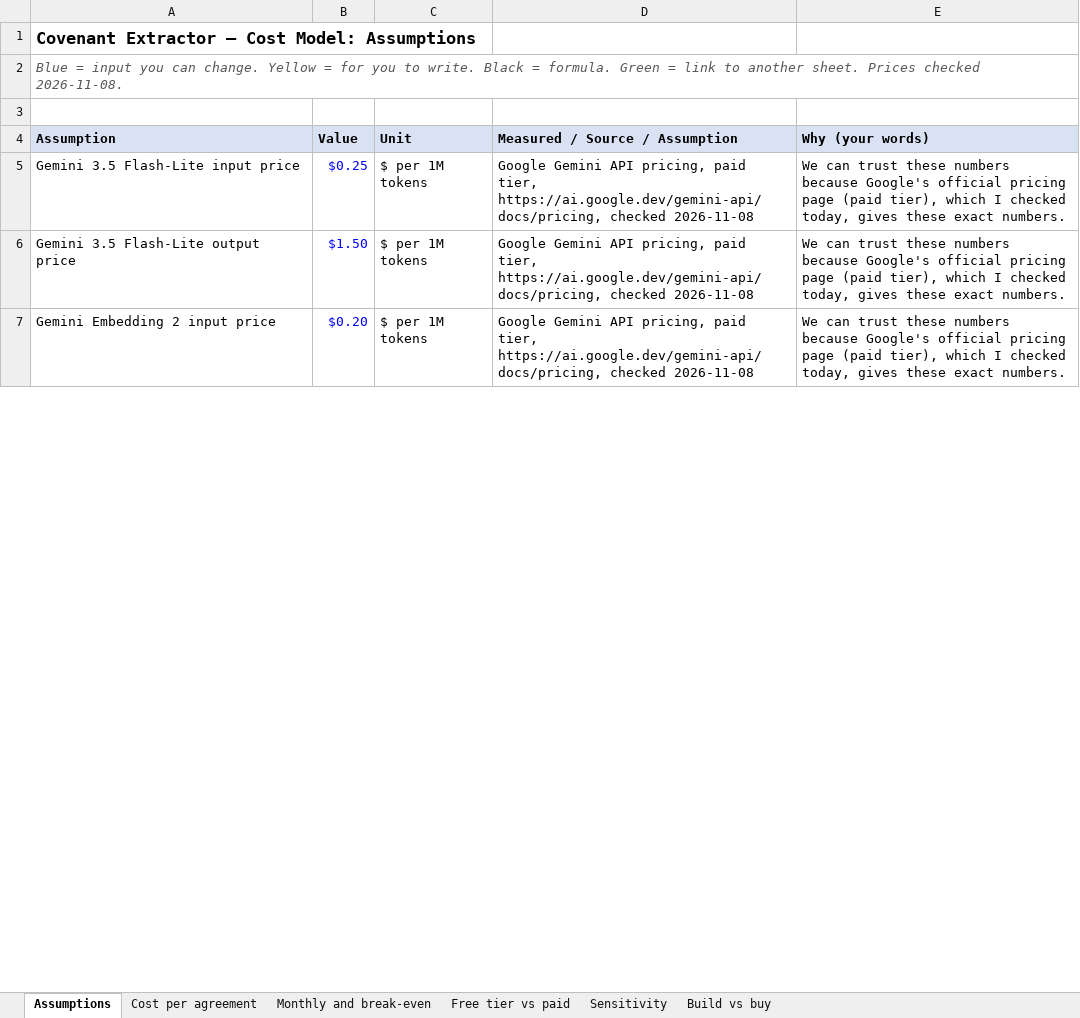
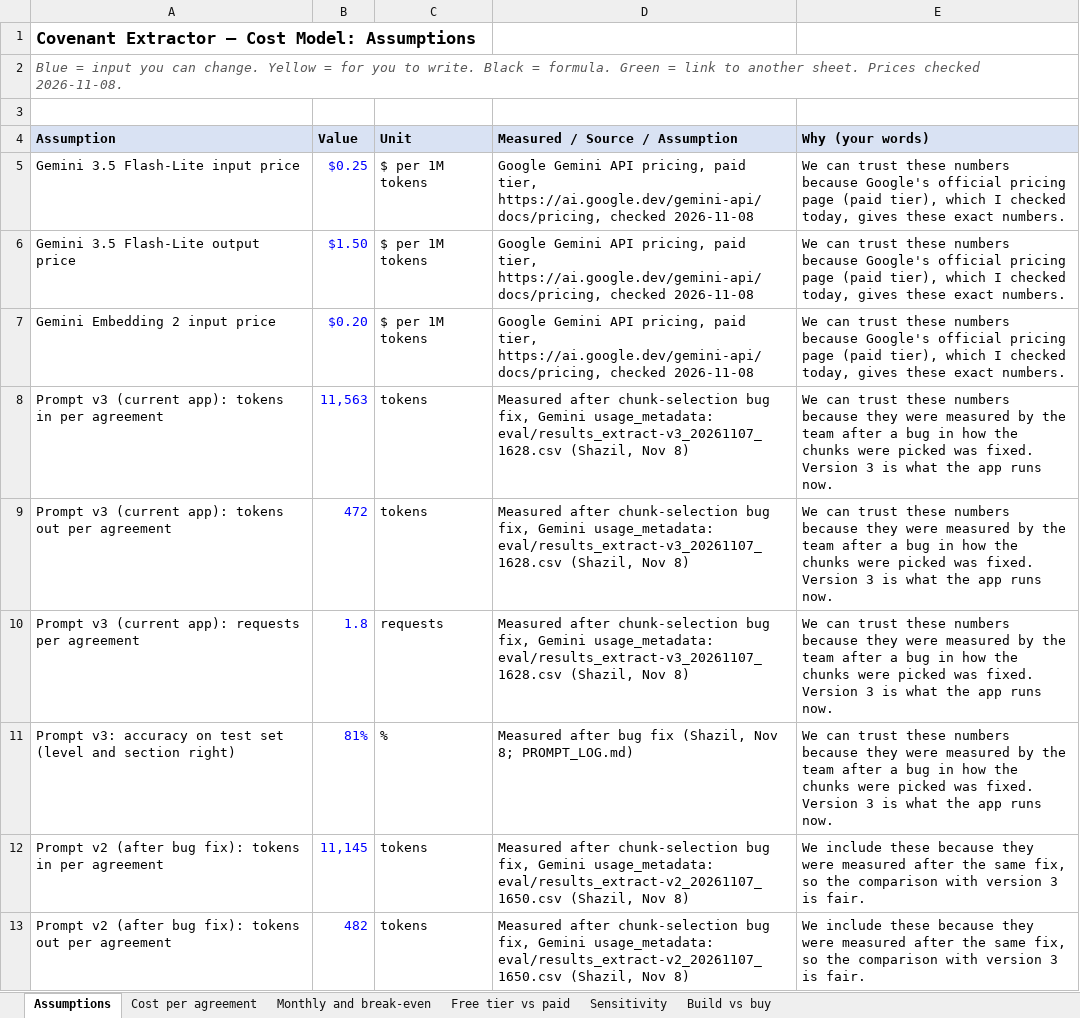
Before and after one commit to shazilakhtar/covenant-extractor, an Excel workbook: report/cost_model.xlsx, sheet Assumptions, drawn as a sheet; only a part is shown; values as stored, in another font and other column widths than the file's, no borders; the diff covers the shown part only; the diff names each change by its address in the sheet, - before the commit and + after, or states it on an @@ line.

Commit message:
Update cost model with v3 and post-fix numbers

```diff
--- a/report/cost_model.xlsx (sheet Assumptions)
+++ b/report/cost_model.xlsx (sheet Assumptions)
+row 8: Prompt v3 (current app): tokens in per agreement | 11,563 | tokens | Measured after chunk-selection bug fix, Gemini usage_metadata: eval/results_extract-v3_20261107_1628.csv (Shazil, Nov 8) | We can trust these numbers because they were measured by the team after a bug in how the chunks were picked was fixed. Version 3 is what the app runs now.
+row 9: Prompt v3 (current app): tokens out per agreement | 472 | tokens | Measured after chunk-selection bug fix, Gemini usage_metadata: eval/results_extract-v3_20261107_1628.csv (Shazil, Nov 8) | We can trust these numbers because they were measured by the team after a bug in how the chunks were picked was fixed. Version 3 is what the app runs now.
+row 10: Prompt v3 (current app): requests per agreement | 1.8 | requests | Measured after chunk-selection bug fix, Gemini usage_metadata: eval/results_extract-v3_20261107_1628.csv (Shazil, Nov 8) | We can trust these numbers because they were measured by the team after a bug in how the chunks were picked was fixed. Version 3 is what the app runs now.
+row 11: Prompt v3: accuracy on test set (level and section right) | 81% | % | Measured after bug fix (Shazil, Nov 8; PROMPT_LOG.md) | We can trust these numbers because they were measured by the team after a bug in how the chunks were picked was fixed. Version 3 is what the app runs now.
+row 12: Prompt v2 (after bug fix): tokens in per agreement | 11,145 | tokens | Measured after chunk-selection bug fix, Gemini usage_metadata: eval/results_extract-v2_20261107_1650.csv (Shazil, Nov 8) | We include these because they were measured after the same fix, so the comparison with version 3 is fair.
+row 13: Prompt v2 (after bug fix): tokens out per agreement | 482 | tokens | Measured after chunk-selection bug fix, Gemini usage_metadata: eval/results_extract-v2_20261107_1650.csv (Shazil, Nov 8) | We include these because they were measured after the same fix, so the comparison with version 3 is fair.
```
Also changed, not shown: 2 added rows and 15 edited cells elsewhere in this sheet, sheet Monthly and break-even, sheet Cost per agreement, sheet Sensitivity, sheet Free tier vs paid, sheet Build vs buy, formulas that keep their value.
